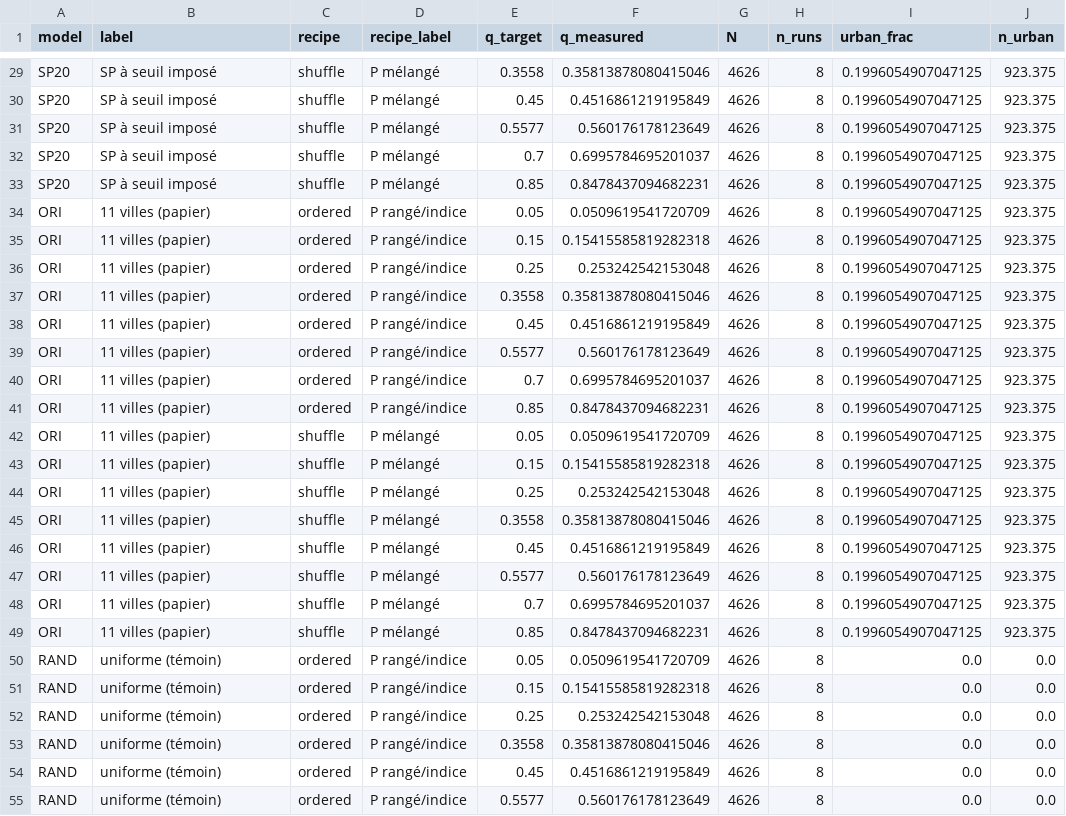
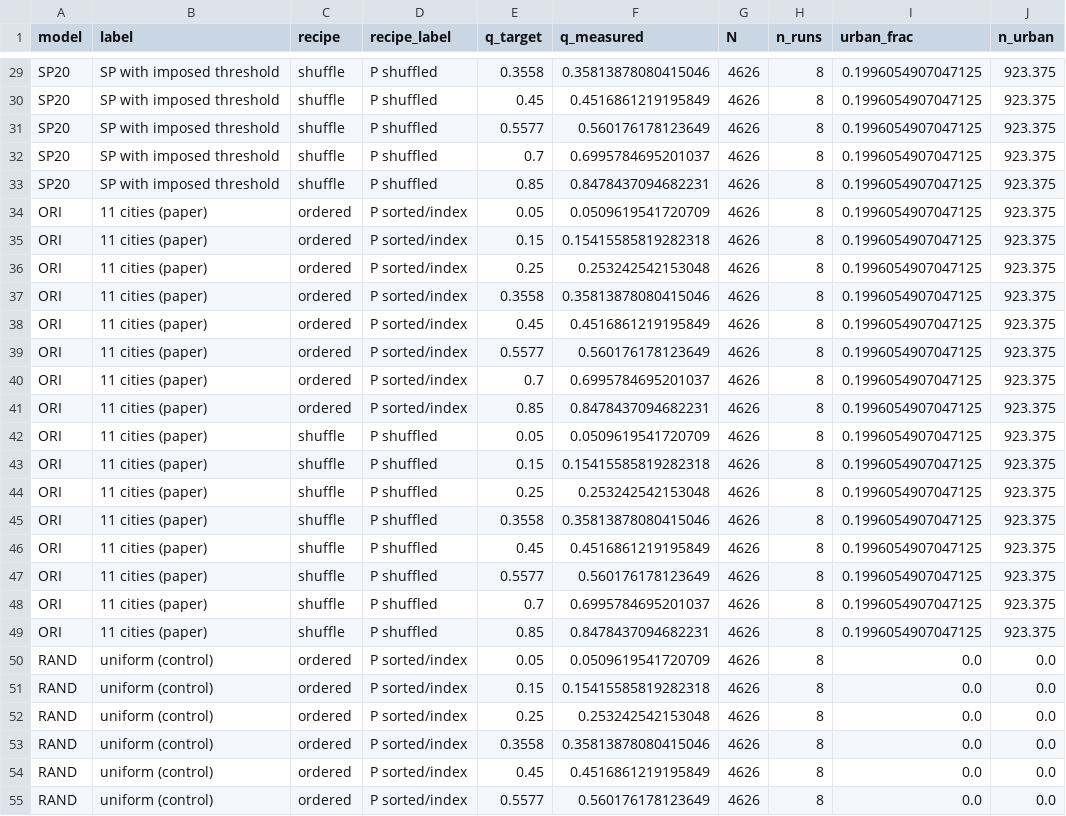
Before and after one commit to Presigny/fake_world, a CSV file: out/06_powergrid_sp_joule.csv, drawn as a sheet; only a part is shown, gaps mark what is left out; the diff covers the shown part only; the diff names each change by its address in the sheet, - before the commit and + after, or states it on an @@ line.

```diff
--- a/out/06_powergrid_sp_joule.csv
+++ b/out/06_powergrid_sp_joule.csv
-B29:B33 (label): SP à seuil imposé
+B29:B33 (label): SP with imposed threshold
-D29:D33 (recipe_label): P mélangé
+D29:D33 (recipe_label): P shuffled
-B34:B49 (label): 11 villes (papier)
+B34:B49 (label): 11 cities (paper)
-D34:D41 (recipe_label): P rangé/indice
+D34:D41 (recipe_label): P sorted/index
-D42:D49 (recipe_label): P mélangé
+D42:D49 (recipe_label): P shuffled
-B50:B55 (label): uniforme (témoin)
+B50:B55 (label): uniform (control)
-D50:D55 (recipe_label): P rangé/indice
+D50:D55 (recipe_label): P sorted/index
```
Also changed, not shown: 103 edited cells elsewhere in this file, out/02_metadata_observables_summary.csv, out/05bis_fly_sp3d_summary.csv, 50 other files.
